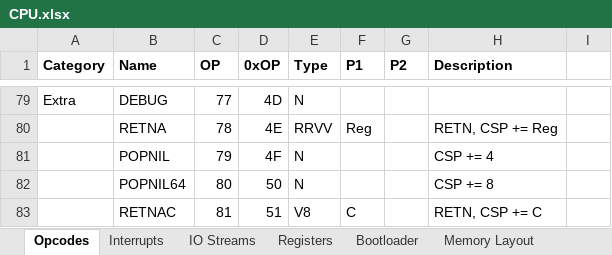
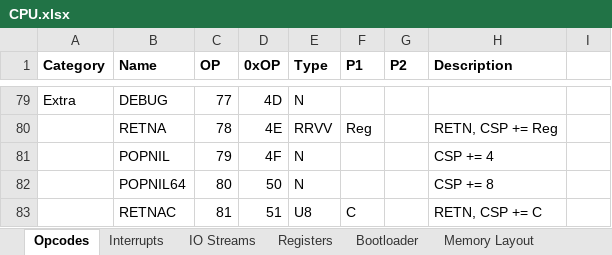
Before and after one commit to Doridian/HackCPU, an Excel workbook: docs/CPU.xlsx, sheet Opcodes, drawn as a sheet; only a part is shown, gaps mark what is left out; values as stored, in another font and other column widths than the file's, no borders; the diff names each change by its address in the sheet, - before the commit and + after, or states it on an @@ line.

```diff
--- a/docs/CPU.xlsx (sheet Opcodes)
+++ b/docs/CPU.xlsx (sheet Opcodes)
-E83 (Type): V8
+E83 (Type): U8
```
Also changed, not shown: 5 other files.
